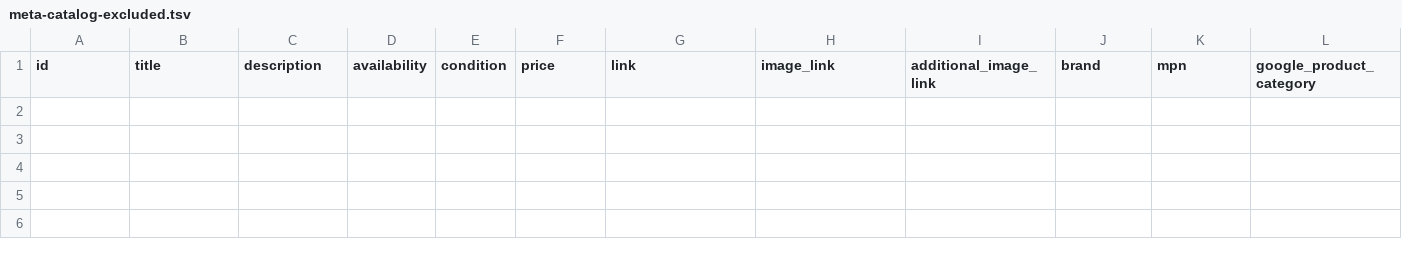
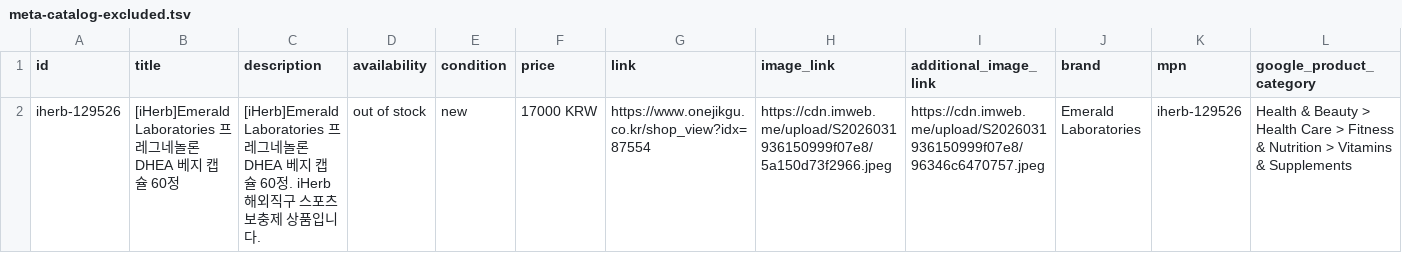
Before and after one commit to abitraco/imweb-naver-ep, a TSV file: meta-catalog-excluded.tsv, drawn as a sheet; only a part is shown; rows hold the shown columns only; the diff names each change by its address in the sheet, - before the commit and + after, or states it on an @@ line.

Commit message:
feeds: refresh public catalogs (2026-06-05)

```diff
--- a/meta-catalog-excluded.tsv
+++ b/meta-catalog-excluded.tsv
+row 2: iherb-129526 | [iHerb]Emerald Laboratories 프레그네놀론 DHEA 베지 캡슐 60정 | [iHerb]Emerald Laboratories 프레그네놀론 DHEA 베지 캡슐 60정. iHerb 해외직구 스포츠 보충제 상품입니다. | out of stock | new | 17000 KRW | https://www.onejikgu.co.kr/shop_view?idx=87554 | https://cdn.imweb.me/upload/S2026031936150999f07e8/5a150d73f2966.jpeg | https://cdn.imweb.me/upload/S2026031936150999f07e8/96346c6470757.jpeg | Emerald Laboratories | iherb-129526 | Health & Beauty > Health Care > Fitness & Nutrition > Vitamins & Supplements
```
Also changed, not shown: google-merchant-excluded.tsv, 3 other files.
